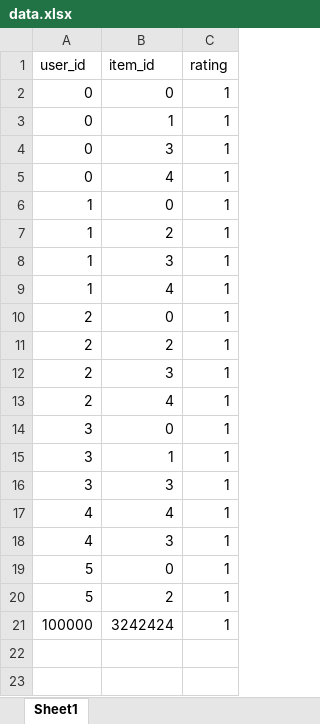
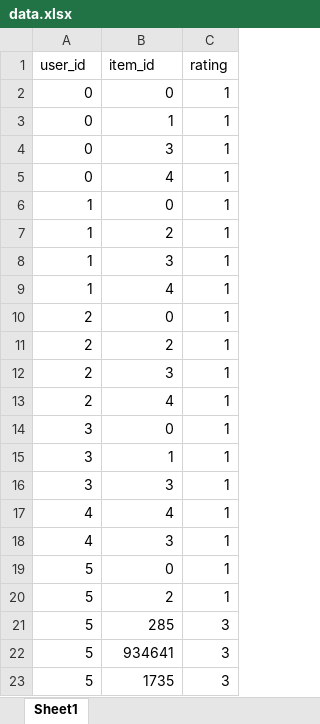
Before and after one commit to TriThuc2321/Sheminar-py-server, an Excel workbook: CF/data.xlsx, sheet Sheet1, drawn as a sheet; values as stored, in another font and other column widths than the file's, no borders; removed rows and columns are numbered as before the commit, all else as after; the diff names each change by its address in the sheet, - before the commit and + after, or states it on an @@ line.

```diff
--- a/CF/data.xlsx (sheet Sheet1)
+++ b/CF/data.xlsx (sheet Sheet1)
-row 21: 100000 | 3242424 | 1
+row 21: 5 | 285 | 3
+row 22: 5 | 934641 | 3
+row 23: 5 | 1735 | 3
```
Also changed, not shown: 1 other file.
